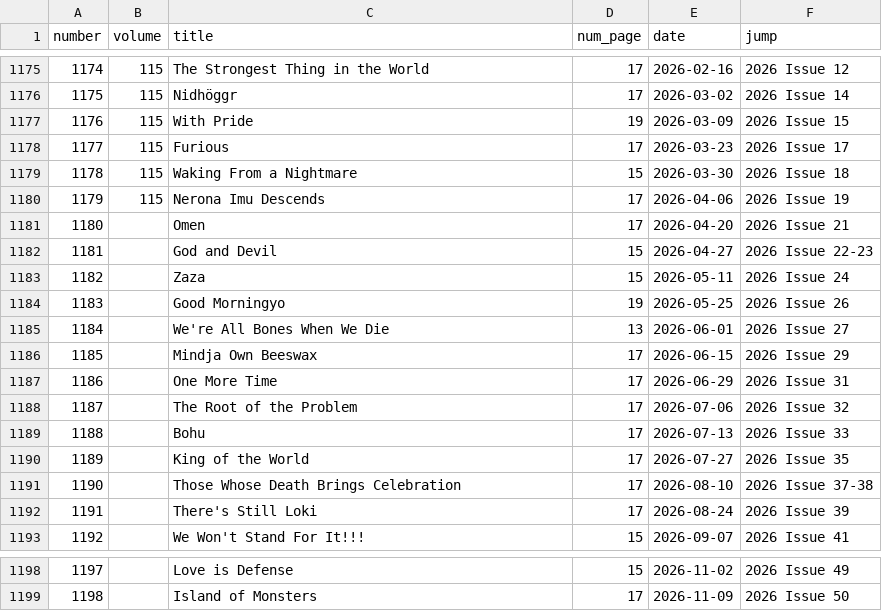
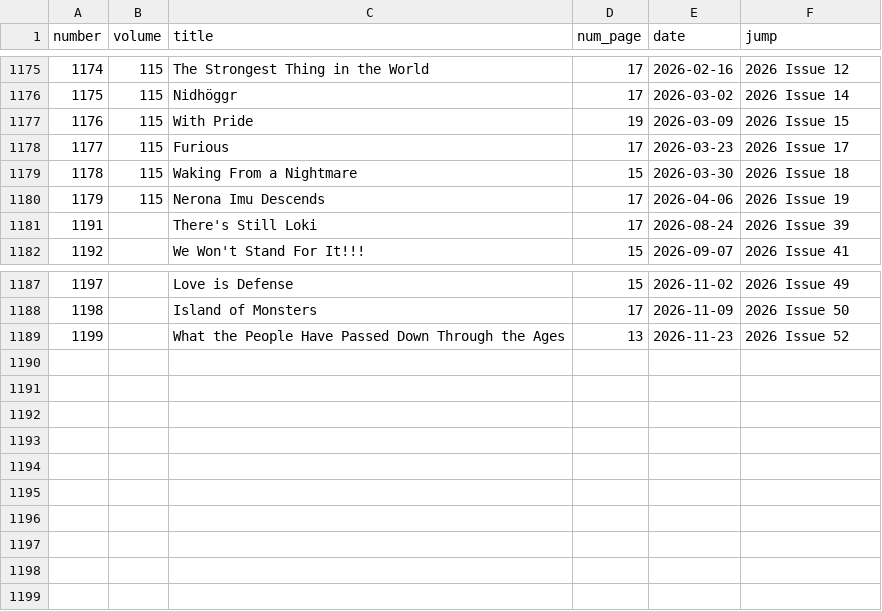
Before and after one commit to ismailsunni/onepieceofdata, a CSV file: exports/chapter.csv, drawn as a sheet; only a part is shown, gaps mark what is left out.

```diff
--- a/exports/chapter.csv
+++ b/exports/chapter.csv
@@ -1180,13 +1180,2 @@ number,volume,title,num_page,date,jump
 1179,115,Nerona Imu Descends,17,2026-04-06,2026 Issue 19
-1180,,Omen,17,2026-04-20,2026 Issue 21
-1181,,God and Devil,15,2026-04-27,2026 Issue 22-23
-1182,,Zaza,15,2026-05-11,2026 Issue 24
-1183,,Good Morningyo,19,2026-05-25,2026 Issue 26
-1184,,We're All Bones When We Die,13,2026-06-01,2026 Issue 27
-1185,,Mindja Own Beeswax,17,2026-06-15,2026 Issue 29
-1186,,One More Time,17,2026-06-29,2026 Issue 31
-1187,,The Root of the Problem,17,2026-07-06,2026 Issue 32
-1188,,Bohu,17,2026-07-13,2026 Issue 33
-1189,,King of the World,17,2026-07-27,2026 Issue 35
-1190,,Those Whose Death Brings Celebration,17,2026-08-10,2026 Issue 37-38
 1191,,There's Still Loki,17,2026-08-24,2026 Issue 39
@@ -1199 +1188,2 @@ number,volume,title,num_page,date,jump
 1198,,Island of Monsters,17,2026-11-09,2026 Issue 50
+1199,,What the People Have Passed Down Through the Ages,13,2026-11-23,2026 Issue 52
```
Also changed, not shown: data/character_importance.csv, exports/arc.csv, 8 other files.
